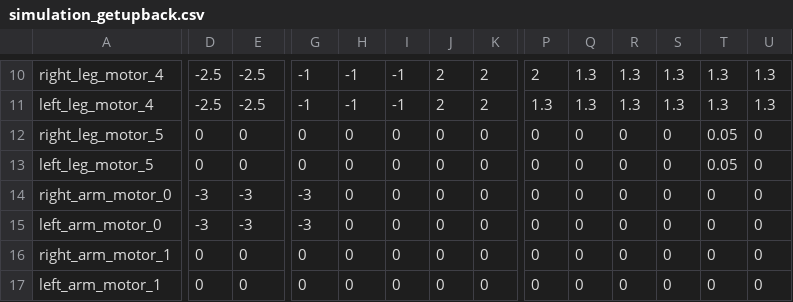
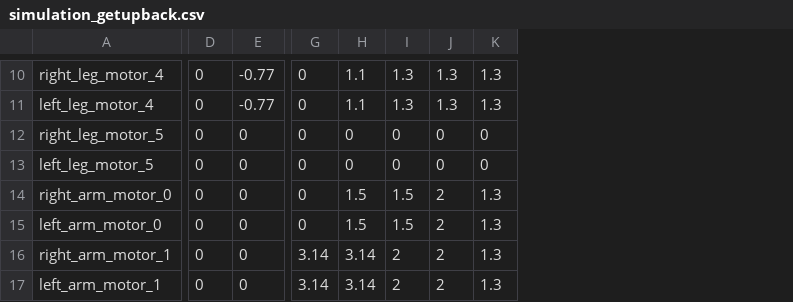
Before and after one commit to utra-robosoccer/soccerbot, a CSV file: soccer_trajectories/trajectories/simulation_getupback.csv, drawn as a sheet; only a part is shown, gaps mark what is left out; the diff covers the shown part only; the diff names each change by its address in the sheet, - before the commit and + after, or states it on an @@ line.

```diff
--- a/soccer_trajectories/trajectories/simulation_getupback.csv
+++ b/soccer_trajectories/trajectories/simulation_getupback.csv
-column P, rows 10-17: 2 | 1.3 | 0 | 0 | 0 | 0 | 0 | 0
-column Q, rows 10-17: 1.3 | 1.3 | 0 | 0 | 0 | 0 | 0 | 0
-column R, rows 10-17: 1.3 | 1.3 | 0 | 0 | 0 | 0 | 0 | 0
-column S, rows 10-17: 1.3 | 1.3 | 0 | 0 | 0 | 0 | 0 | 0
-column T, rows 10-17: 1.3 | 1.3 | 0.05 | 0.05 | 0 | 0 | 0 | 0
-column U, rows 10-17: 1.3 | 1.3 | 0 | 0 | 0 | 0 | 0 | 0
-D10:D11: -2.5
+D10:D11: 0
-E10:E11: -2.5
+E10:E11: -0.77
-G10:G11: -1
+G10:G11: 0
-H10:H11: -1
+H10:H11: 1.1
-I10:I11: -1
+I10:I11: 1.3
-J10:J11: 2
+J10:J11: 1.3
-K10:K11: 2
+K10:K11: 1.3
-D14:D15: -3
+D14:D15: 0
-E14:E15: -3
+E14:E15: 0
-G14:G15: -3
+G14:G15: 0
-H14:H15: 0
+H14:H15: 1.5
-I14:I15: 0
+I14:I15: 1.5
-J14:J17: 0
+J14:J17: 2
-K14:K17: 0
+K14:K17: 1.3
-G16:G17: 0
+G16:G17: 3.14
-H16:H17: 0
+H16:H17: 3.14
-I16:I17: 0
+I16:I17: 2
```
Also changed, not shown: 62 edited cells elsewhere in this file, soccer_trajectories/trajectories/simulation_getupfront.csv, 1 other file.
